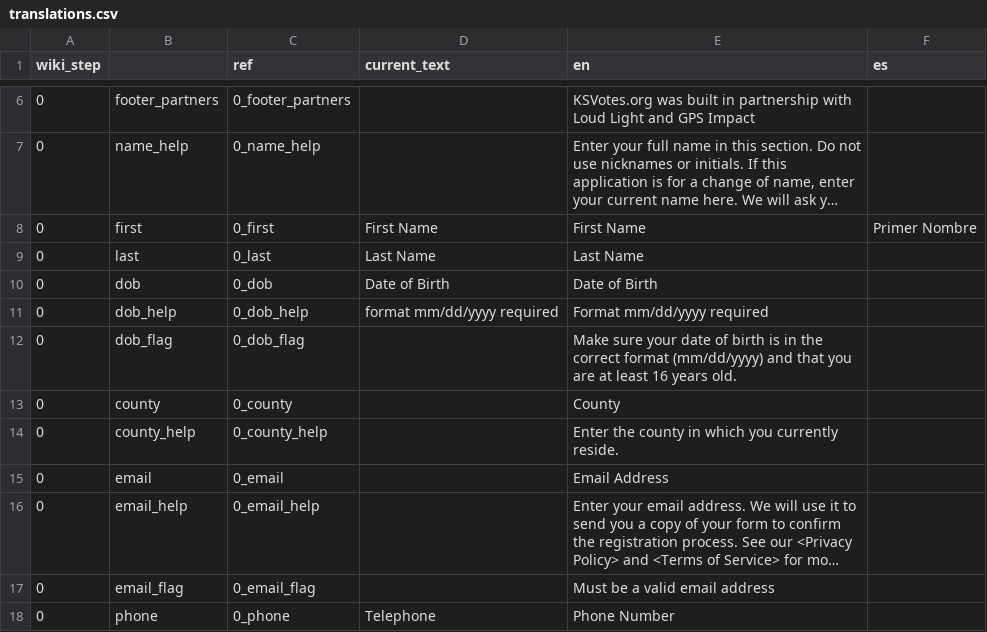
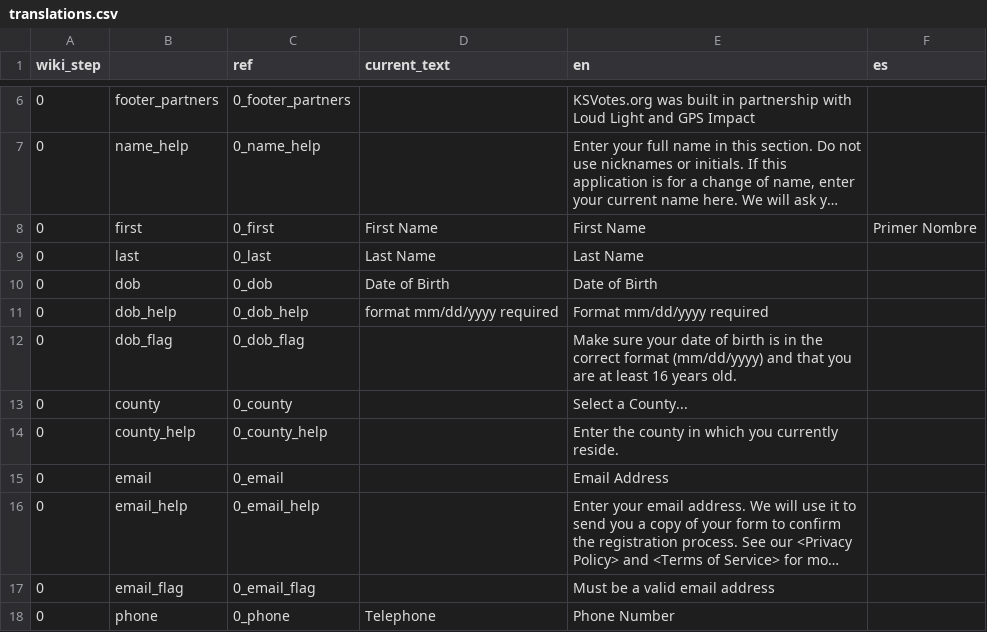
Before and after one commit to 8by8-org/usvotes, a CSV file: translations.csv, drawn as a sheet; only a part is shown, gaps mark what is left out; long unchanged cells end in …; the diff names each change by its address in the sheet, - before the commit and + after, or states it on an @@ line.

Commit message:
Make it more clear that the user must select a county (#90)

```diff
--- a/translations.csv
+++ b/translations.csv
-E13 (en): County
+E13 (en): Select a County...
```
Also changed, not shown: 5 other files.
